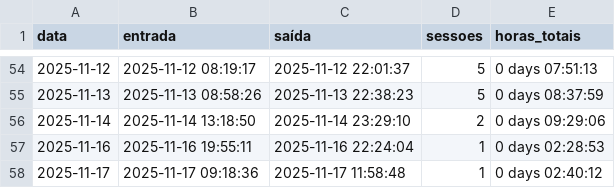
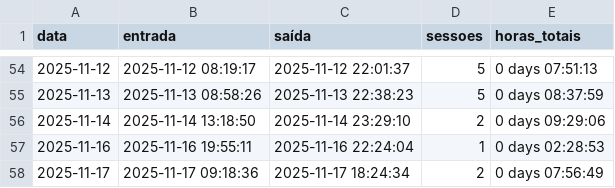
Before and after one commit to MaiconMaciel/activity-tracker, a CSV file: logs/log.csv, drawn as a sheet; only a part is shown, gaps mark what is left out.

```diff
--- a/logs/log.csv
+++ b/logs/log.csv
@@ -57,2 +57,2 @@ data,entrada,saída,sessoes,horas_totais
 2025-11-16,2025-11-16 19:55:11,2025-11-16 22:24:04,1,0 days 02:28:53
-2025-11-17,2025-11-17 09:18:36,2025-11-17 11:58:48,1,0 days 02:40:12
+2025-11-17,2025-11-17 09:18:36,2025-11-17 18:24:34,2,0 days 07:56:49
```
Also changed, not shown: logs/raw_log.csv, 2 other files.
